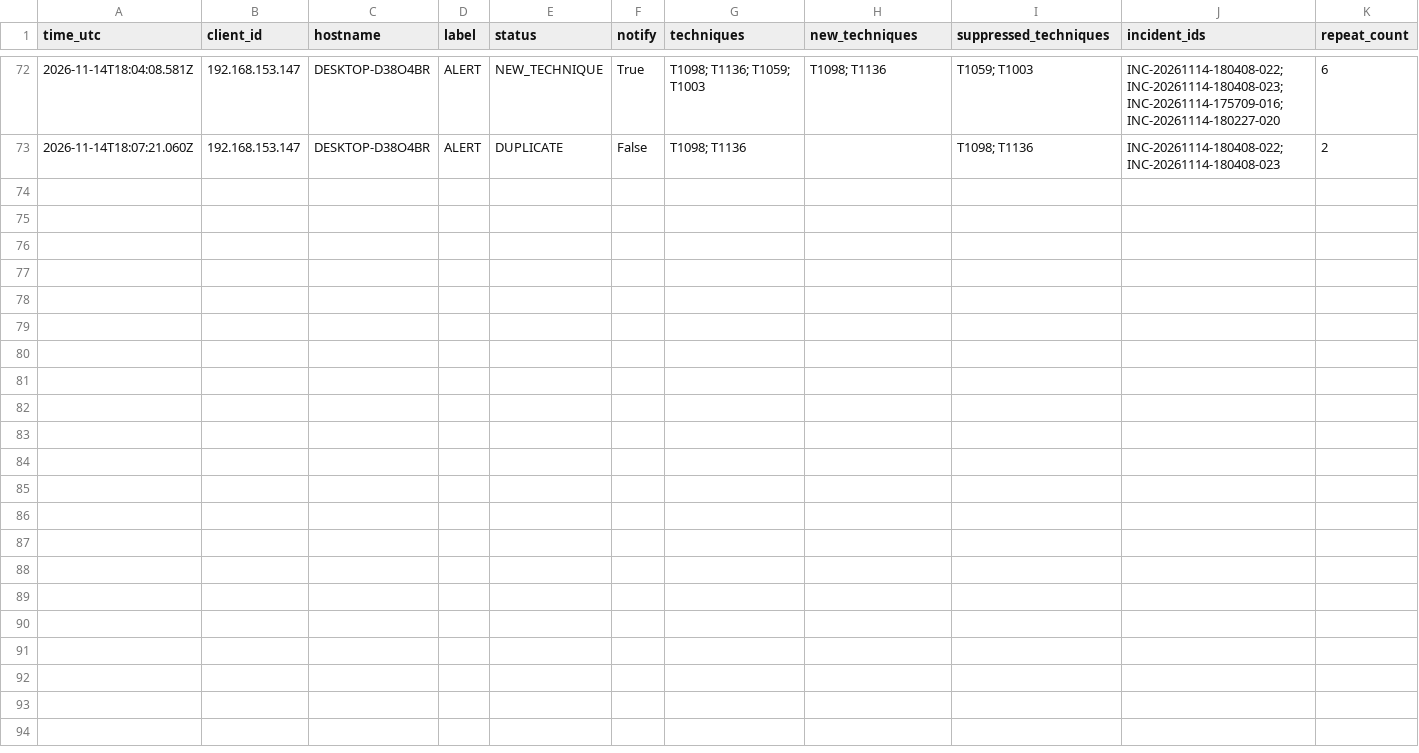
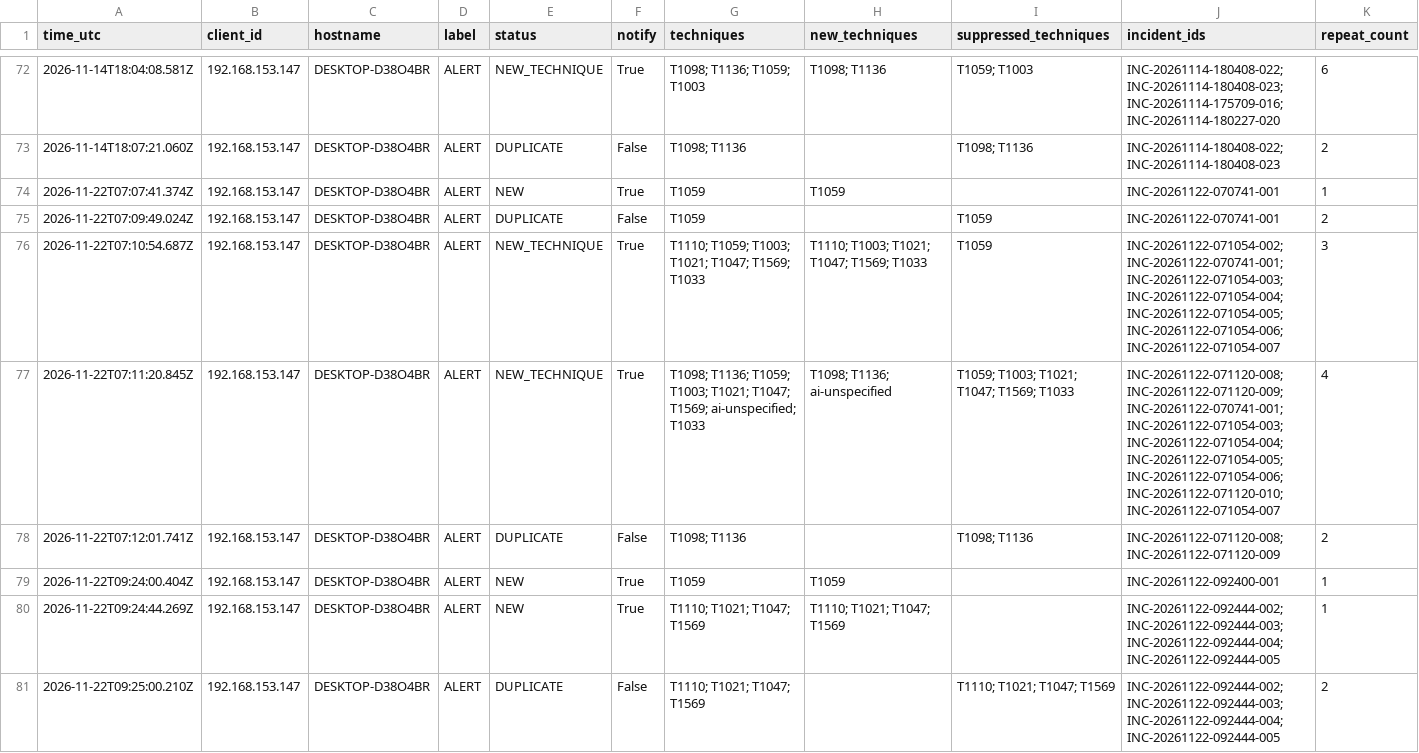
Before and after one commit to ahnJungHwang/DACN_ATTT, a CSV file: Code Chinh/winlog-agent/results/alerts_log.csv, drawn as a sheet; only a part is shown, gaps mark what is left out; rows hold the shown columns only; the diff names each change by its address in the sheet, - before the commit and + after, or states it on an @@ line.

Commit message:
NHL chinh sua frontend va chay qwen 32959 su kien log may that bang model Qwen

```diff
--- a/Code Chinh/winlog-agent/results/alerts_log.csv
+++ b/Code Chinh/winlog-agent/results/alerts_log.csv
+row 74: 2026-11-22T07:07:41.374Z | 192.168.153.147 | DESKTOP-D38O4BR | ALERT | NEW | True | T1059 | T1059 |  | INC-20261122-070741-001 | 1
+row 75: 2026-11-22T07:09:49.024Z | 192.168.153.147 | DESKTOP-D38O4BR | ALERT | DUPLICATE | False | T1059 |  | T1059 | INC-20261122-070741-001 | 2
+row 76: 2026-11-22T07:10:54.687Z | 192.168.153.147 | DESKTOP-D38O4BR | ALERT | NEW_TECHNIQUE | True | T1110; T1059; T1003; T1021; T1047; T1569; T1033 | T1110; T1003; T1021; T1047; T1569; T1033 | T1059 | INC-20261122-071054-002; INC-20261122-070741-001; INC-20261122-071054-003; INC-20261122-071054-004; INC-20261122-071054-005; INC-20261122-071054-006; INC-20261122-071054-007 | 3
+row 77: 2026-11-22T07:11:20.845Z | 192.168.153.147 | DESKTOP-D38O4BR | ALERT | NEW_TECHNIQUE | True | T1098; T1136; T1059; T1003; T1021; T1047; T1569; ai-unspecified; T1033 | T1098; T1136; ai-unspecified | T1059; T1003; T1021; T1047; T1569; T1033 | INC-20261122-071120-008; INC-20261122-071120-009; INC-20261122-070741-001; INC-20261122-071054-003; INC-20261122-071054-004; INC-20261122-071054-005; INC-20261122-071054-006; INC-20261122-071120-010; INC-20261122-071054-007 | 4
+row 78: 2026-11-22T07:12:01.741Z | 192.168.153.147 | DESKTOP-D38O4BR | ALERT | DUPLICATE | False | T1098; T1136 |  | T1098; T1136 | INC-20261122-071120-008; INC-20261122-071120-009 | 2
+row 79: 2026-11-22T09:24:00.404Z | 192.168.153.147 | DESKTOP-D38O4BR | ALERT | NEW | True | T1059 | T1059 |  | INC-20261122-092400-001 | 1
+row 80: 2026-11-22T09:24:44.269Z | 192.168.153.147 | DESKTOP-D38O4BR | ALERT | NEW | True | T1110; T1021; T1047; T1569 | T1110; T1021; T1047; T1569 |  | INC-20261122-092444-002; INC-20261122-092444-003; INC-20261122-092444-004; INC-20261122-092444-005 | 1
+row 81: 2026-11-22T09:25:00.210Z | 192.168.153.147 | DESKTOP-D38O4BR | ALERT | DUPLICATE | False | T1110; T1021; T1047; T1569 |  | T1110; T1021; T1047; T1569 | INC-20261122-092444-002; INC-20261122-092444-003; INC-20261122-092444-004; INC-20261122-092444-005 | 2
```
Also changed, not shown: 29 other files.
